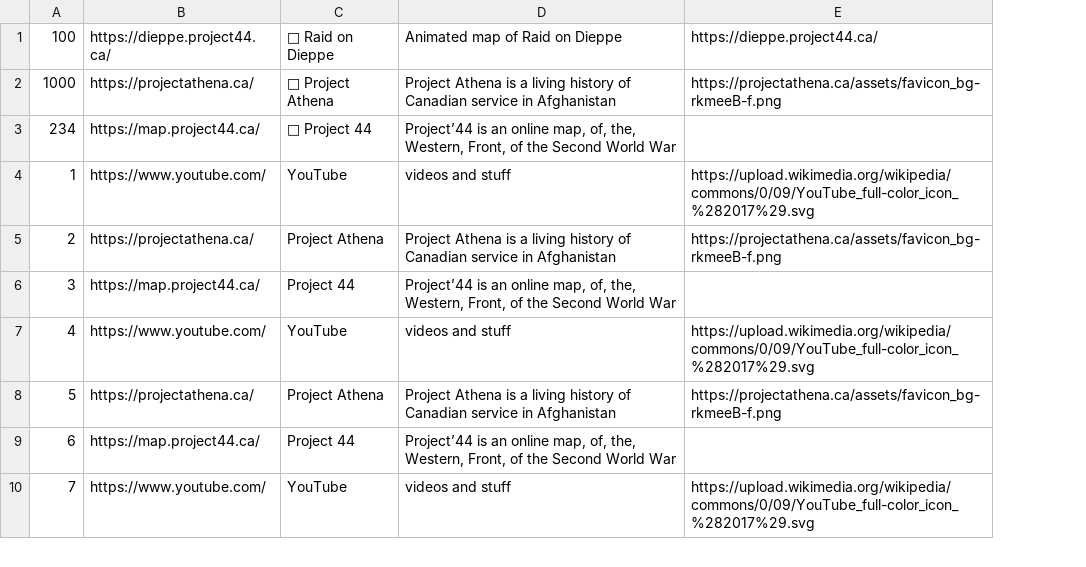
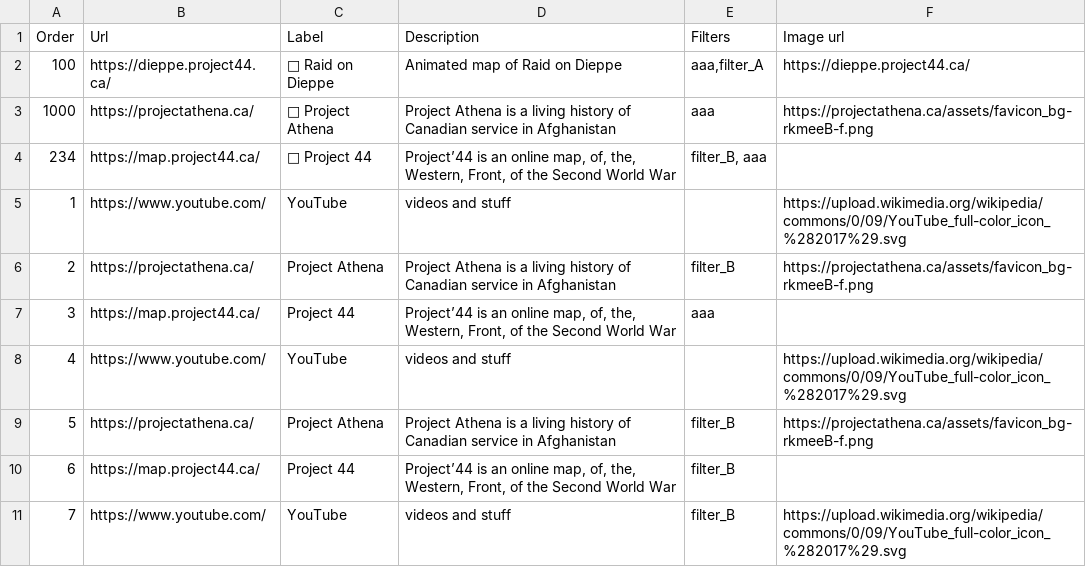
Before and after one commit to andyaxxe/site_list_test, a CSV file: sites.csv, drawn as a sheet; only a part is shown; addresses are those after the commit; the diff names each change by its address in the sheet, - before the commit and + after, or states it on an @@ line.

Commit message:
Add files via upload

```diff
--- a/sites.csv
+++ b/sites.csv
+column E, rows 2-11: aaa,filter_A | aaa | filter_B, aaa |  | filter_B | aaa |  | filter_B | filter_B | filter_B
+row 1: Order | Url | Label | Description | Filters | Image url
```
